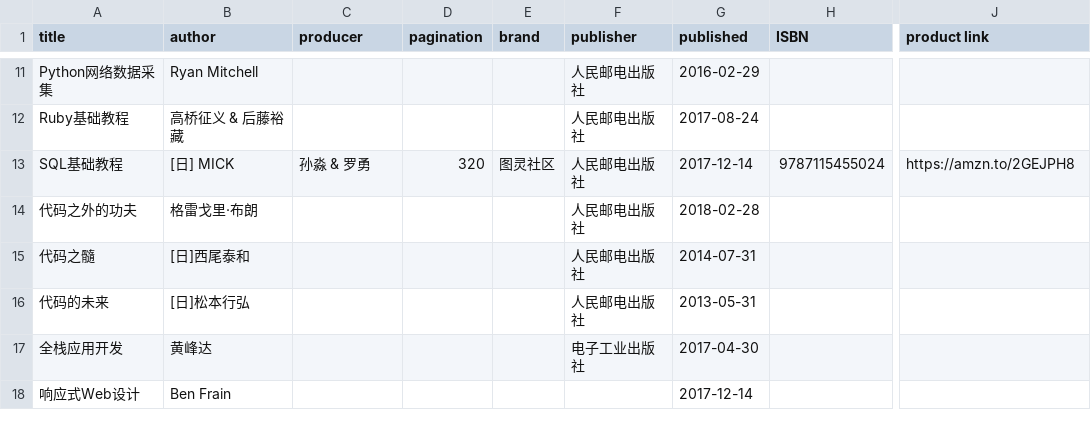
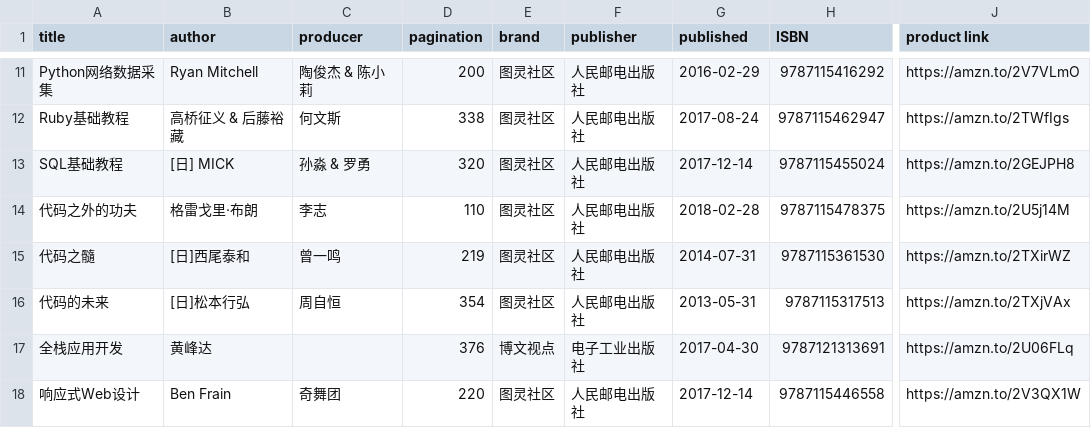
Before and after one commit to brave1984/brave1984.github.io, a CSV file: _data/bookshelf.csv, drawn as a sheet; only a part is shown, gaps mark what is left out; the diff covers the shown part only; the diff names each change by its address in the sheet, - before the commit and + after, or states it on an @@ line.

```diff
--- a/_data/bookshelf.csv
+++ b/_data/bookshelf.csv
-C11 (producer): (empty)
+C11 (producer): 陶俊杰 & 陈小莉
-D11 (pagination): (empty)
+D11 (pagination): 200
-E11:E12 (brand): (empty)
+E11:E12 (brand): 图灵社区
-H11 (ISBN): (empty)
+H11 (ISBN): 9787115416292
-J11 (product link): (empty)
+J11 (product link): https://amzn.to/2V7VLmO
-C12 (producer): (empty)
+C12 (producer): 何文斯
-D12 (pagination): (empty)
+D12 (pagination): 338
-H12 (ISBN): (empty)
+H12 (ISBN): 9787115462947
-J12 (product link): (empty)
+J12 (product link): https://amzn.to/2TWfIgs
-C14 (producer): (empty)
+C14 (producer): 李志
-D14 (pagination): (empty)
+D14 (pagination): 110
-E14:E16 (brand): (empty)
+E14:E16 (brand): 图灵社区
-H14 (ISBN): (empty)
+H14 (ISBN): 9787115478375
-J14 (product link): (empty)
+J14 (product link): https://amzn.to/2U5j14M
-C15 (producer): (empty)
+C15 (producer): 曾一鸣
-D15 (pagination): (empty)
+D15 (pagination): 219
-H15 (ISBN): (empty)
+H15 (ISBN): 9787115361530
-J15 (product link): (empty)
+J15 (product link): https://amzn.to/2TXirWZ
-C16 (producer): (empty)
+C16 (producer): 周自恒
-D16 (pagination): (empty)
+D16 (pagination): 354
-H16 (ISBN): (empty)
+H16 (ISBN): 9787115317513
-J16 (product link): (empty)
+J16 (product link): https://amzn.to/2TXjVAx
-D17 (pagination): (empty)
+D17 (pagination): 376
-E17 (brand): (empty)
+E17 (brand): 博文视点
-H17 (ISBN): (empty)
+H17 (ISBN): 9787121313691
-J17 (product link): (empty)
+J17 (product link): https://amzn.to/2U06FLq
-C18 (producer): (empty)
+C18 (producer): 奇舞团
-D18 (pagination): (empty)
+D18 (pagination): 220
-E18 (brand): (empty)
+E18 (brand): 图灵社区
-F18 (publisher): (empty)
+F18 (publisher): 人民邮电出版社
-H18 (ISBN): (empty)
+H18 (ISBN): 9787115446558
-J18 (product link): (empty)
+J18 (product link): https://amzn.to/2V3QX1W
```
Also changed, not shown: 75 edited cells elsewhere in this file, 14 other files.
